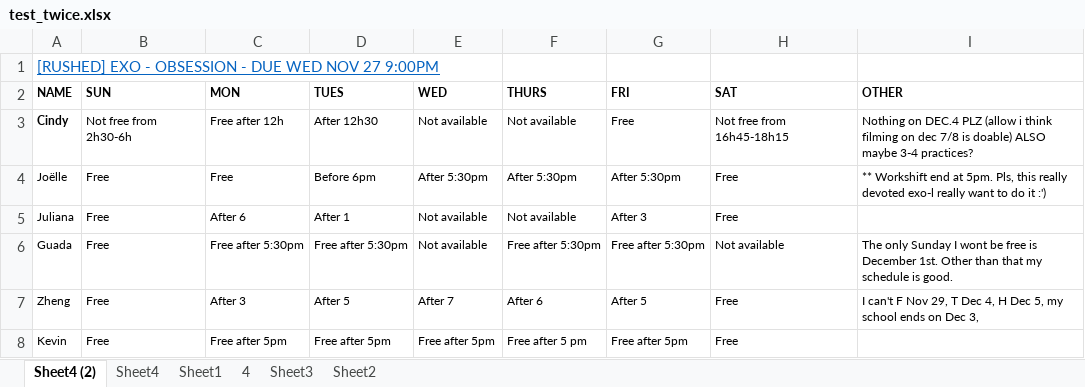
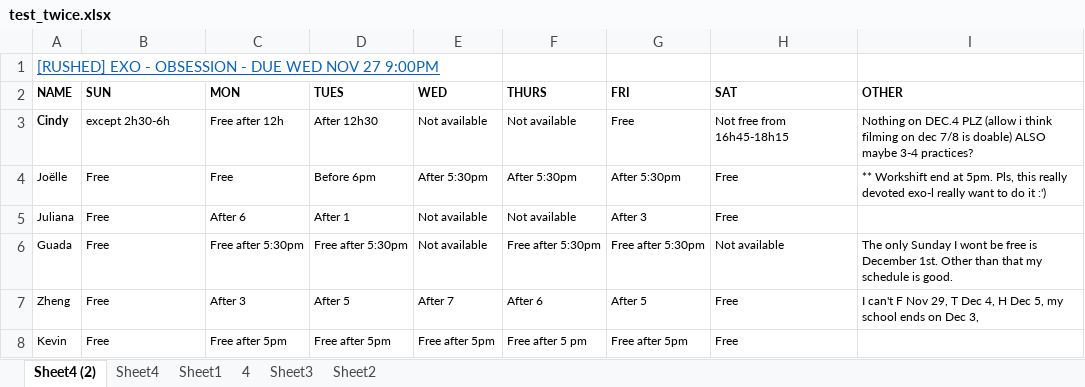
Before and after one commit to seasyhuang/PM-Replacement, an Excel workbook: test_twice.xlsx, sheet Sheet4 (2), drawn as a sheet; values as stored, in another font and other column widths than the file's, no borders; the diff names each change by its address in the sheet, - before the commit and + after, or states it on an @@ line.

```diff
--- a/test_twice.xlsx (sheet Sheet4 (2))
+++ b/test_twice.xlsx (sheet Sheet4 (2))
-B3 (SUN): Not free from 2h30-6h
+B3 (SUN): except 2h30-6h
```
Also changed, not shown: 1 other file.
